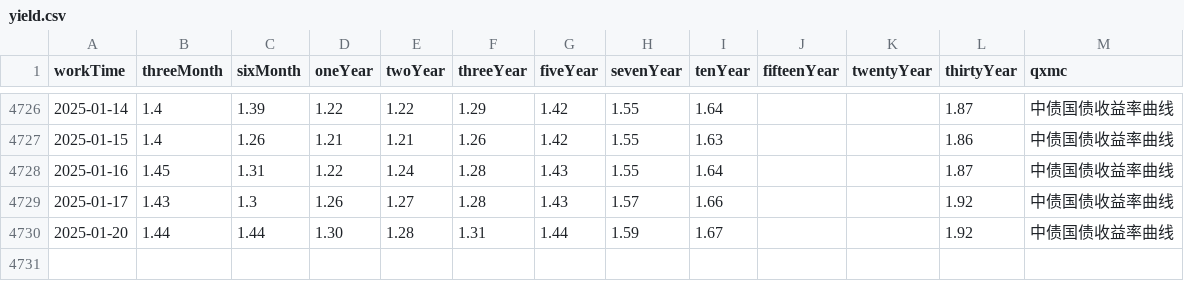
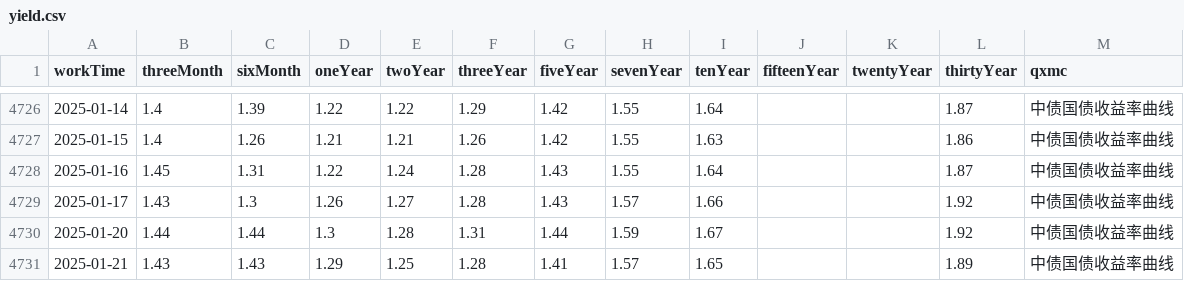
Before and after one commit to AFAN-LIFE/macropage, a CSV file: data/yield.csv, drawn as a sheet; only a part is shown, gaps mark what is left out.

```diff
--- a/data/yield.csv
+++ b/data/yield.csv
@@ -4729,2 +4729,3 @@ workTime,threeMonth,sixMonth,oneYear,twoYear,threeYear,fiveYear,sevenYear,tenYea
 2025-01-17,1.43,1.3,1.26,1.27,1.28,1.43,1.57,1.66,,,1.92,中债国债收益率曲线
-2025-01-20,1.44,1.44,1.30,1.28,1.31,1.44,1.59,1.67,,,1.92,中债国债收益率曲线
+2025-01-20,1.44,1.44,1.3,1.28,1.31,1.44,1.59,1.67,,,1.92,中债国债收益率曲线
+2025-01-21,1.43,1.43,1.29,1.25,1.28,1.41,1.57,1.65,,,1.89,中债国债收益率曲线
```
Also changed, not shown: data/stock_basic.csv, data/tf_continuous.csv, 1 other file.
